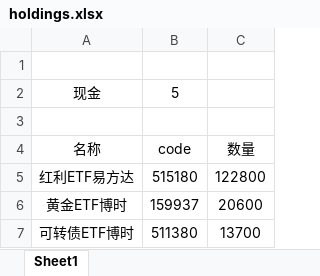
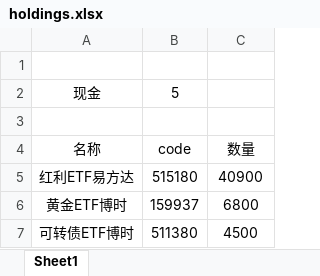
Before and after one commit to fantasy-mark/hongli-rebalance, an Excel workbook: data/holdings.xlsx, sheet Sheet1, drawn as a sheet; values as stored, in another font and other column widths than the file's, no borders; the diff names each change by its address in the sheet, - before the commit and + after, or states it on an @@ line.

```diff
--- a/data/holdings.xlsx (sheet Sheet1)
+++ b/data/holdings.xlsx (sheet Sheet1)
-C5: 122800
+C5: 40900
-C6: 20600
+C6: 6800
-C7: 13700
+C7: 4500
```
